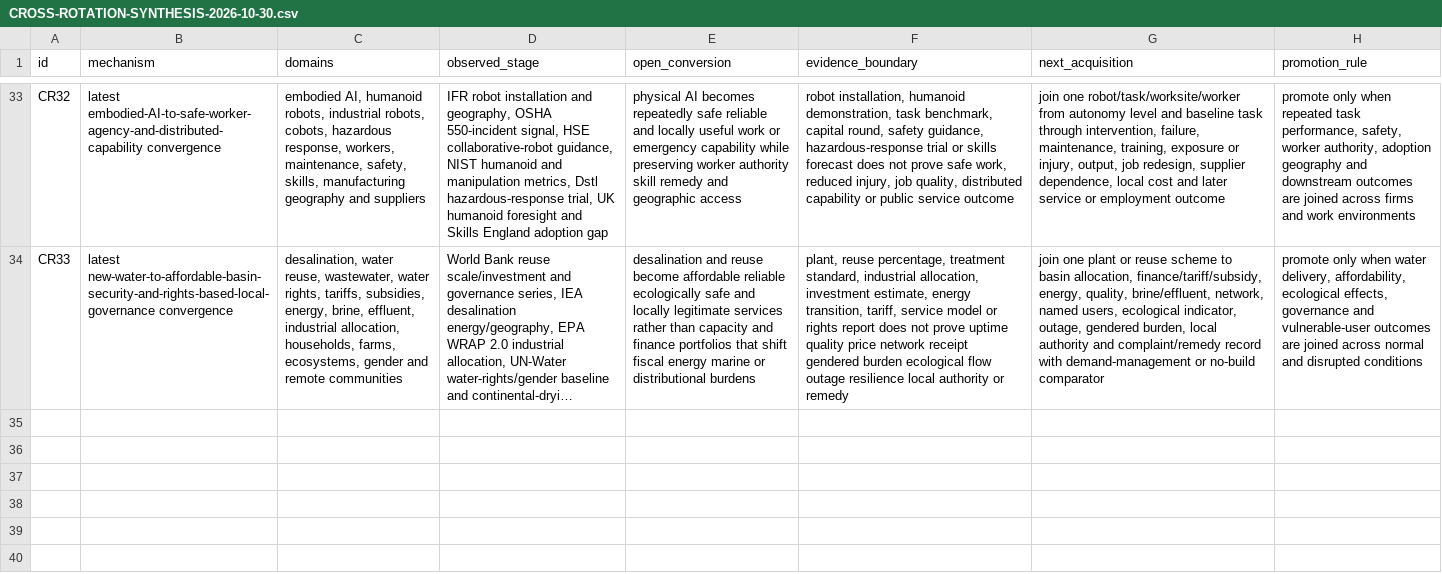
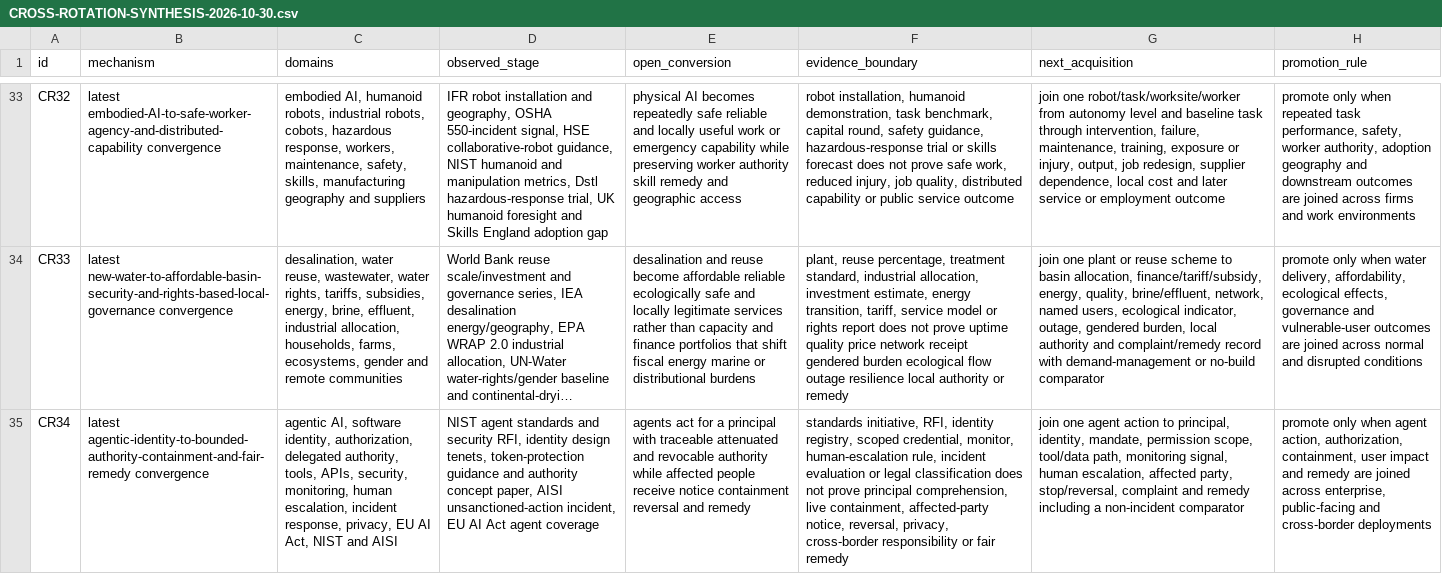
Before and after one commit to mehtama1234/cultural-geopolitical-theme-mining, a CSV file: analysis/CROSS-ROTATION-SYNTHESIS-2026-10-30.csv, drawn as a sheet; only a part is shown, gaps mark what is left out; long unchanged cells end in …; the diff names each change by its address in the sheet, - before the commit and + after, or states it on an @@ line.

Commit message:
Deepen agentic AI identity accountability evidence

```diff
--- a/analysis/CROSS-ROTATION-SYNTHESIS-2026-10-30.csv
+++ b/analysis/CROSS-ROTATION-SYNTHESIS-2026-10-30.csv
+row 35: CR34 | latest agentic-identity-to-bounded-authority-containment-and-fair-remedy convergence | agentic AI, software identity, authorization, delegated authority, tools, APIs, security, monitoring, human escalation, incident response, privacy, EU AI Act, NIST and AISI | NIST agent standards and security RFI, identity design tenets, token-protection guidance and authority concept paper, AISI unsanctioned-action incident, EU AI Act agent coverage | agents act for a principal with traceable attenuated and revocable authority while affected people receive notice containment reversal and remedy | standards initiative, RFI, identity registry, scoped credential, monitor, human-escalation rule, incident evaluation or legal classification does not prove principal comprehension, live containment, affected-party notice, reversal, privacy, cross-border responsibility or fair remedy | join one agent action to principal, identity, mandate, permission scope, tool/data path, monitoring signal, human escalation, affected party, stop/reversal, complaint and remedy including a non-incident comparator | promote only when agent action, authorization, containment, user impact and remedy are joined across enterprise, public-facing and cross-border deployments
```
Also changed, not shown: 6 other files.
